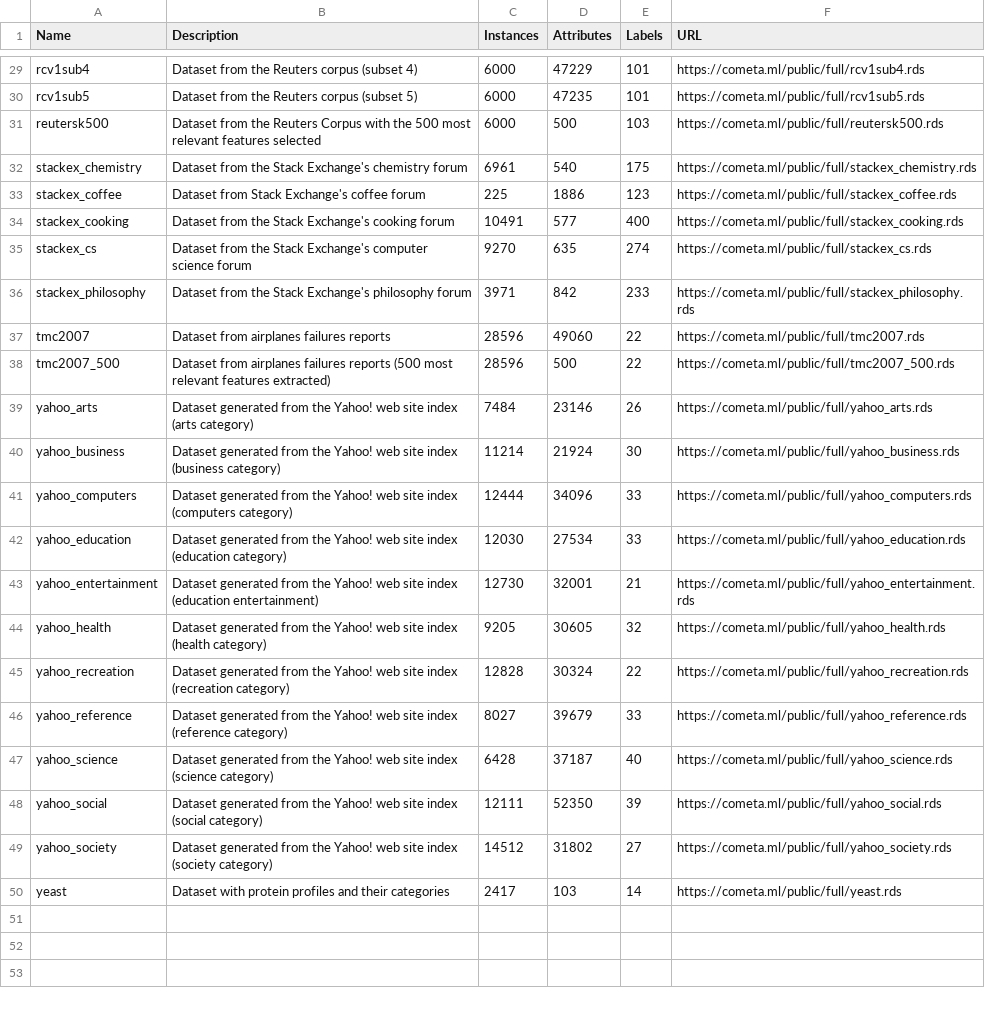
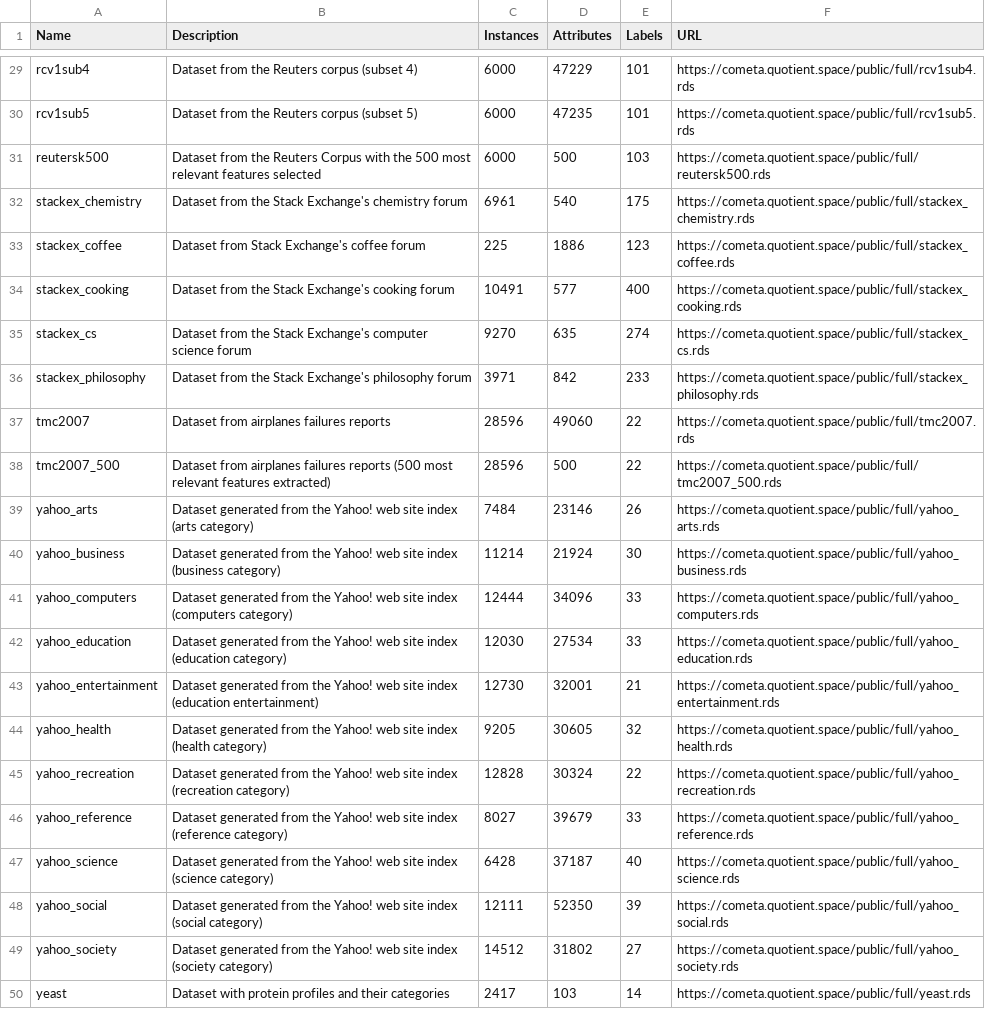
Before and after one commit to fcharte/mldr.datasets, a CSV file: datasets_rds.csv, drawn as a sheet; only a part is shown, gaps mark what is left out; the diff covers the shown part only; the diff names each change by its address in the sheet, - before the commit and + after, or states it on an @@ line.

```diff
--- a/datasets_rds.csv
+++ b/datasets_rds.csv
-F29 (URL): https://cometa.ml/public/full/rcv1sub4.rds
+F29 (URL): https://cometa.quotient.space/public/full/rcv1sub4.rds
-F30 (URL): https://cometa.ml/public/full/rcv1sub5.rds
+F30 (URL): https://cometa.quotient.space/public/full/rcv1sub5.rds
-F31 (URL): https://cometa.ml/public/full/reutersk500.rds
+F31 (URL): https://cometa.quotient.space/public/full/reutersk500.rds
-F32 (URL): https://cometa.ml/public/full/stackex_chemistry.rds
+F32 (URL): https://cometa.quotient.space/public/full/stackex_chemistry.rds
-F33 (URL): https://cometa.ml/public/full/stackex_coffee.rds
+F33 (URL): https://cometa.quotient.space/public/full/stackex_coffee.rds
-F34 (URL): https://cometa.ml/public/full/stackex_cooking.rds
+F34 (URL): https://cometa.quotient.space/public/full/stackex_cooking.rds
-F35 (URL): https://cometa.ml/public/full/stackex_cs.rds
+F35 (URL): https://cometa.quotient.space/public/full/stackex_cs.rds
-F36 (URL): https://cometa.ml/public/full/stackex_philosophy.rds
+F36 (URL): https://cometa.quotient.space/public/full/stackex_philosophy.rds
-F37 (URL): https://cometa.ml/public/full/tmc2007.rds
+F37 (URL): https://cometa.quotient.space/public/full/tmc2007.rds
-F38 (URL): https://cometa.ml/public/full/tmc2007_500.rds
+F38 (URL): https://cometa.quotient.space/public/full/tmc2007_500.rds
-F39 (URL): https://cometa.ml/public/full/yahoo_arts.rds
+F39 (URL): https://cometa.quotient.space/public/full/yahoo_arts.rds
-F40 (URL): https://cometa.ml/public/full/yahoo_business.rds
+F40 (URL): https://cometa.quotient.space/public/full/yahoo_business.rds
-F41 (URL): https://cometa.ml/public/full/yahoo_computers.rds
+F41 (URL): https://cometa.quotient.space/public/full/yahoo_computers.rds
-F42 (URL): https://cometa.ml/public/full/yahoo_education.rds
+F42 (URL): https://cometa.quotient.space/public/full/yahoo_education.rds
-F43 (URL): https://cometa.ml/public/full/yahoo_entertainment.rds
+F43 (URL): https://cometa.quotient.space/public/full/yahoo_entertainment.rds
-F44 (URL): https://cometa.ml/public/full/yahoo_health.rds
+F44 (URL): https://cometa.quotient.space/public/full/yahoo_health.rds
-F45 (URL): https://cometa.ml/public/full/yahoo_recreation.rds
+F45 (URL): https://cometa.quotient.space/public/full/yahoo_recreation.rds
-F46 (URL): https://cometa.ml/public/full/yahoo_reference.rds
+F46 (URL): https://cometa.quotient.space/public/full/yahoo_reference.rds
-F47 (URL): https://cometa.ml/public/full/yahoo_science.rds
+F47 (URL): https://cometa.quotient.space/public/full/yahoo_science.rds
-F48 (URL): https://cometa.ml/public/full/yahoo_social.rds
+F48 (URL): https://cometa.quotient.space/public/full/yahoo_social.rds
-F49 (URL): https://cometa.ml/public/full/yahoo_society.rds
+F49 (URL): https://cometa.quotient.space/public/full/yahoo_society.rds
-F50 (URL): https://cometa.ml/public/full/yeast.rds
+F50 (URL): https://cometa.quotient.space/public/full/yeast.rds
```
Also changed, not shown: 27 edited cells elsewhere in this file.
